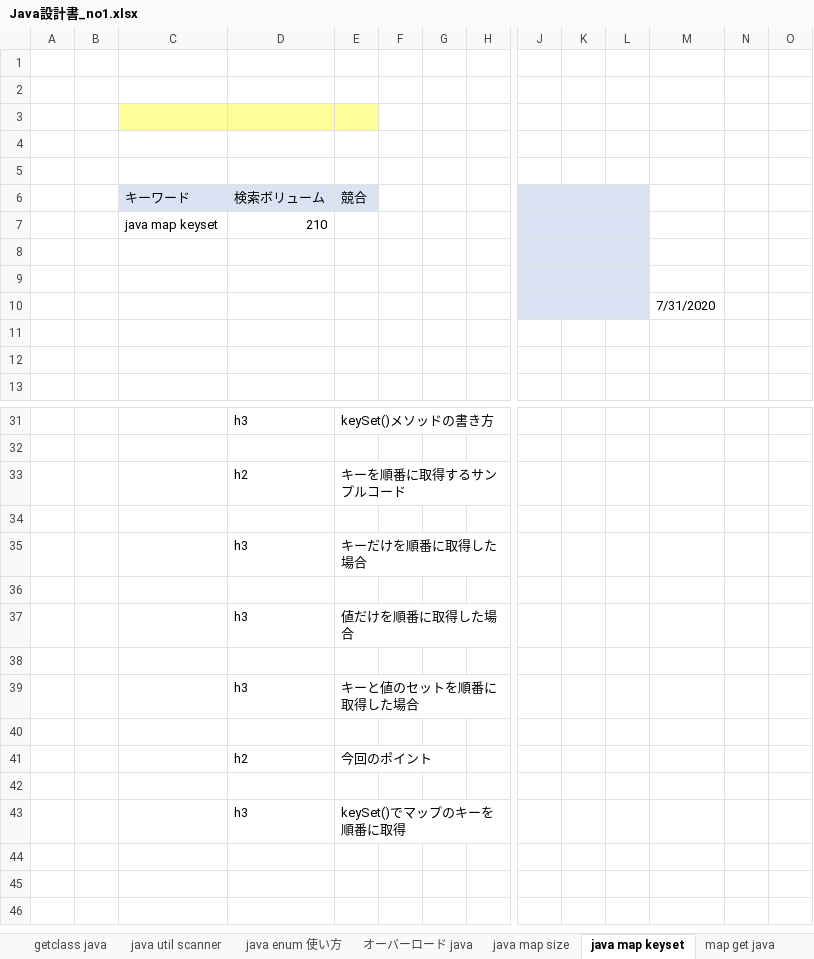
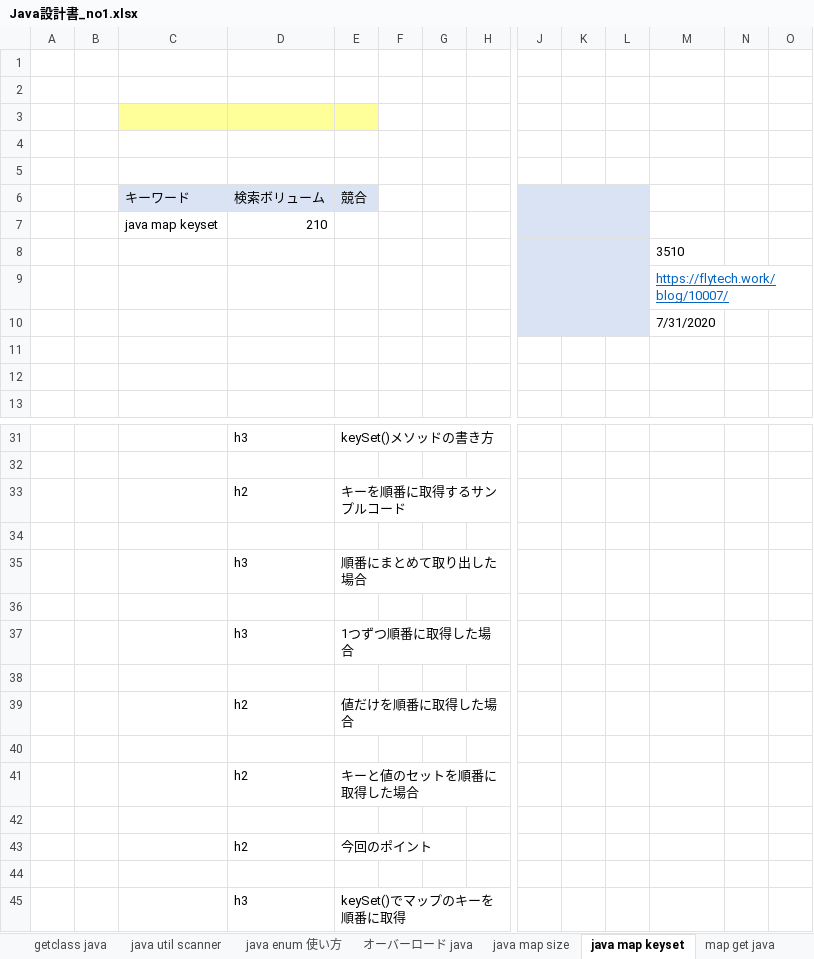
Before and after one commit to soshi16/demo2, an Excel workbook: 記事設計/Java設計書_no1.xlsx, sheet java map keyset, drawn as a sheet; only a part is shown, gaps mark what is left out; values as stored, in another font and other column widths than the file's, no borders; addresses are those after the commit; rows hold the shown columns only; the diff names each change by its address in the sheet, - before the commit and + after, or states it on an @@ line.

```diff
--- a/記事設計/Java設計書_no1.xlsx (sheet java map keyset)
+++ b/記事設計/Java設計書_no1.xlsx (sheet java map keyset)
-M8: (empty)
+M8: 3510
-M9: (empty)
+M9: https://flytech.work/blog/10007/
-E35 (競合): キーだけを順番に取得した場合
+E35 (競合): 順番にまとめて取り出した場合
-E37 (競合): 値だけを順番に取得した場合
+E37 (競合): 1つずつ順番に取得した場合
+row 39:  |  |  | h2 | 値だけを順番に取得した場合
+row 40: (empty)
-D41 (検索ボリューム): h3
+D41 (検索ボリューム): h2
```
Also changed, not shown: sheet map get java, sheet 目次, sheet java map size, sheet javaオーバーライド, sheet java simpledateformat parse, 実績管理表_flytech.xlsx.
